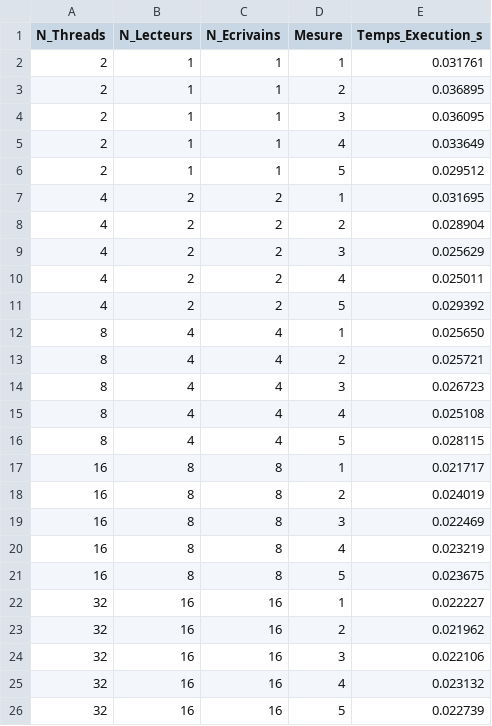
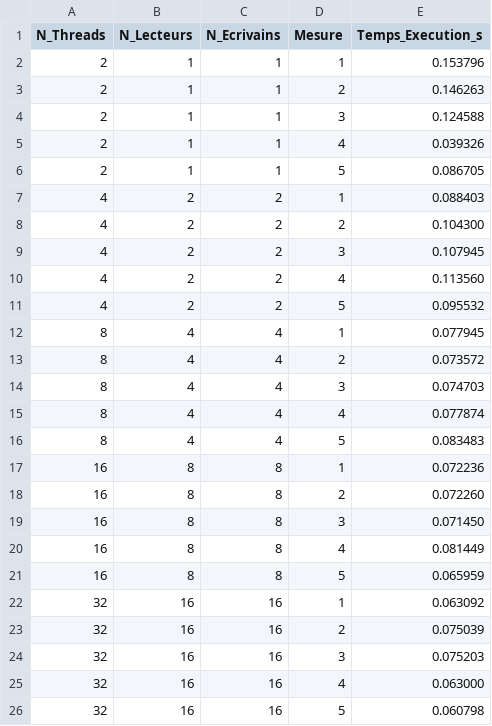
Before and after one commit to Youssaf-elhilali-uclouvain/P1, a CSV file: dataCSV/results_lecteurs_ecrivains.csv, drawn as a sheet.

```diff
--- a/dataCSV/results_lecteurs_ecrivains.csv
+++ b/dataCSV/results_lecteurs_ecrivains.csv
@@ -1,26 +1,26 @@
 N_Threads,N_Lecteurs,N_Ecrivains,Mesure,Temps_Execution_s
-2,1,1,1,0.031761
-2,1,1,2,0.036895
-2,1,1,3,0.036095
-2,1,1,4,0.033649
-2,1,1,5,0.029512
-4,2,2,1,0.031695
-4,2,2,2,0.028904
-4,2,2,3,0.025629
-4,2,2,4,0.025011
-4,2,2,5,0.029392
-8,4,4,1,0.025650
-8,4,4,2,0.025721
-8,4,4,3,0.026723
-8,4,4,4,0.025108
-8,4,4,5,0.028115
-16,8,8,1,0.021717
-16,8,8,2,0.024019
-16,8,8,3,0.022469
-16,8,8,4,0.023219
-16,8,8,5,0.023675
-32,16,16,1,0.022227
-32,16,16,2,0.021962
-32,16,16,3,0.022106
-32,16,16,4,0.023132
-32,16,16,5,0.022739
+2,1,1,1,0.153796
+2,1,1,2,0.146263
+2,1,1,3,0.124588
+2,1,1,4,0.039326
+2,1,1,5,0.086705
+4,2,2,1,0.088403
+4,2,2,2,0.104300
+4,2,2,3,0.107945
+4,2,2,4,0.113560
+4,2,2,5,0.095532
+8,4,4,1,0.077945
+8,4,4,2,0.073572
+8,4,4,3,0.074703
+8,4,4,4,0.077874
+8,4,4,5,0.083483
+16,8,8,1,0.072236
+16,8,8,2,0.072260
+16,8,8,3,0.071450
+16,8,8,4,0.081449
+16,8,8,5,0.065959
+32,16,16,1,0.063092
+32,16,16,2,0.075039
+32,16,16,3,0.075203
+32,16,16,4,0.063000
+32,16,16,5,0.060798
```
Also changed, not shown: dataCSV/results_lecteurs_ecrivains_spinlock.csv, dataCSV/results_philosophes.csv, 17 other files.
